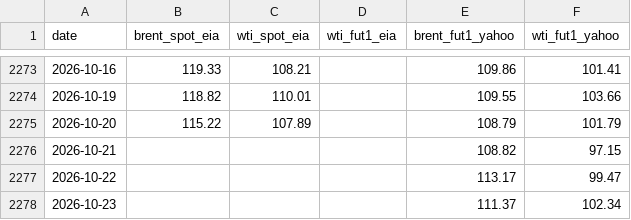
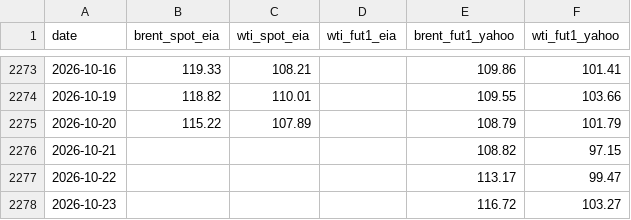
Before and after one commit to Data4ThePeople/VLCC, a CSV file: data/crude_spot_vs_futures_daily.csv, drawn as a sheet; only a part is shown, gaps mark what is left out.

```diff
--- a/data/crude_spot_vs_futures_daily.csv
+++ b/data/crude_spot_vs_futures_daily.csv
@@ -2277,2 +2277,2 @@ date,brent_spot_eia,wti_spot_eia,wti_fut1_eia,brent_fut1_yahoo,wti_fut1_yahoo
 2026-10-22,,,,113.17,99.47
-2026-10-23,,,,111.37,102.34
+2026-10-23,,,,116.72,103.27
```
Also changed, not shown: 3 other files.
